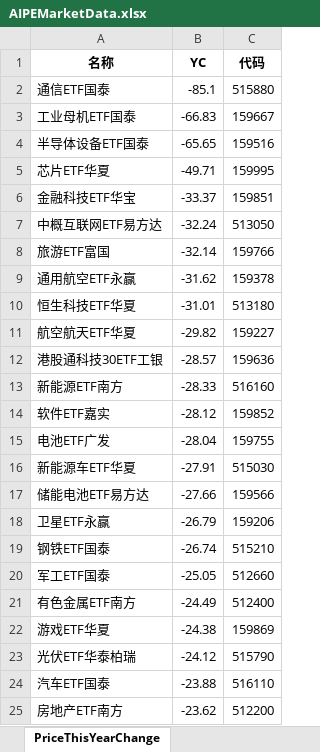
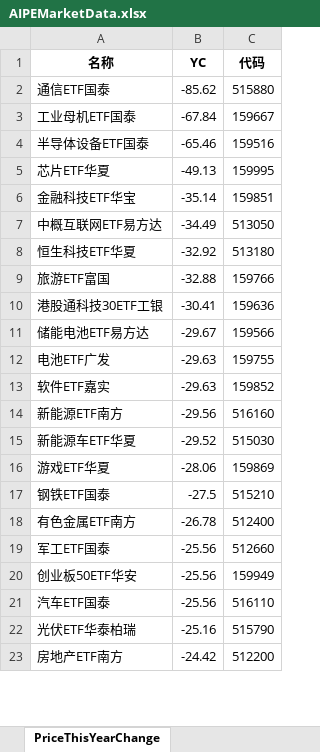
Before and after one commit to digital-era/AIPEMarketDashboard, an Excel workbook: AIPEMarketData.xlsx, sheet PriceThisYearChange, drawn as a sheet; only a part is shown; values as stored, in another font and other column widths than the file's, no borders; removed rows and columns are numbered as before the commit, all else as after; the diff covers the shown part only; the diff names each change by its address in the sheet, - before the commit and + after, or states it on an @@ line.

```diff
--- a/AIPEMarketData.xlsx (sheet PriceThisYearChange)
+++ b/AIPEMarketData.xlsx (sheet PriceThisYearChange)
-B2 (YC): -85.1
+B2 (YC): -85.62
-B3 (YC): -66.83
+B3 (YC): -67.84
-B4 (YC): -65.65
+B4 (YC): -65.46
-B5 (YC): -49.71
+B5 (YC): -49.13
-B6 (YC): -33.37
+B6 (YC): -35.14
-B7 (YC): -32.24
+B7 (YC): -34.49
-row 8: 旅游ETF富国 | -32.14 | 159766
-row 9: 通用航空ETF永赢 | -31.62 | 159378
-B8 (YC): -31.01
+B8 (YC): -32.92
-row 11: 航空航天ETF华夏 | -29.82 | 159227
+row 9: 旅游ETF富国 | -32.88 | 159766
-B10 (YC): -28.57
+B10 (YC): -30.41
-row 13: 新能源ETF南方 | -28.33 | 516160
-row 14: 软件ETF嘉实 | -28.12 | 159852
+row 11: 储能电池ETF易方达 | -29.67 | 159566
-B12 (YC): -28.04
+B12 (YC): -29.63
+row 13: 软件ETF嘉实 | -29.63 | 159852
+row 14: 新能源ETF南方 | -29.56 | 516160
-B15 (YC): -27.91
+B15 (YC): -29.52
-row 17: 储能电池ETF易方达 | -27.66 | 159566
-row 18: 卫星ETF永赢 | -26.79 | 159206
+row 16: 游戏ETF华夏 | -28.06 | 159869
-B17 (YC): -26.74
+B17 (YC): -27.5
-row 20: 军工ETF国泰 | -25.05 | 512660
-B18 (YC): -24.49
+B18 (YC): -26.78
-row 22: 游戏ETF华夏 | -24.38 | 159869
-row 23: 光伏ETF华泰柏瑞 | -24.12 | 515790
+row 19: 军工ETF国泰 | -25.56 | 512660
+row 20: 创业板50ETF华安 | -25.56 | 159949
-B21 (YC): -23.88
+B21 (YC): -25.56
+row 22: 光伏ETF华泰柏瑞 | -25.16 | 515790
-B23 (YC): -23.62
+B23 (YC): -24.42
```
Also changed, not shown: 22 added rows, 31 removed rows and 42 edited cells elsewhere in this sheet, sheet ETFUP, sheet PriceChangeFrom2021, sheet ShareChangeFrom2021, sheet TopStockInTopPotScore, sheet DistributeHotIndustry, sheet TopStockIn5DaysMainFund, 8 more sheets, 1 other file.
